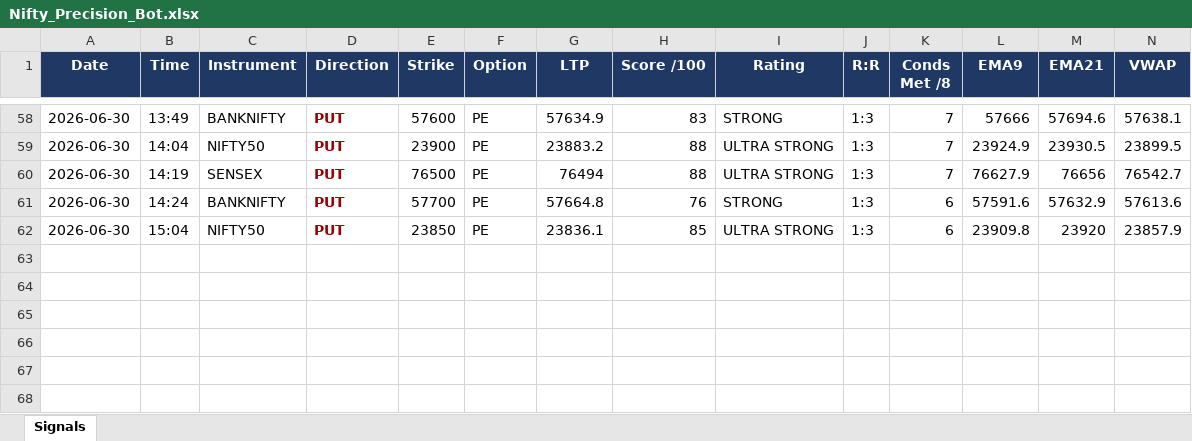
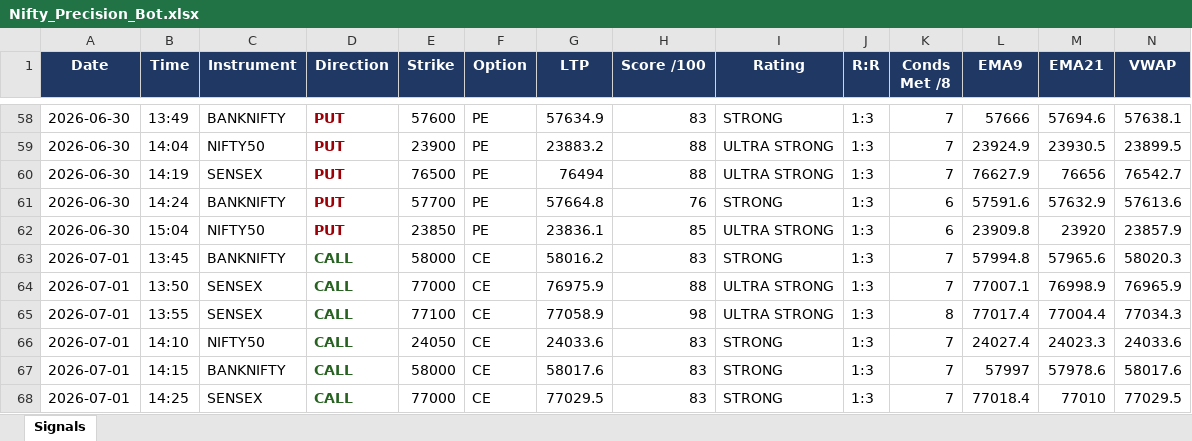
Before and after one commit to mithstrader/botnsestock, an Excel workbook: logs/Nifty_Precision_Bot.xlsx, sheet Signals, drawn as a sheet; only a part is shown, gaps mark what is left out; values as stored, in another font and other column widths than the file's, no borders; rows hold the shown columns only; the diff names each change by its address in the sheet, - before the commit and + after, or states it on an @@ line.

Commit message:
logs: nifty precision signals 2026-07-01

```diff
--- a/logs/Nifty_Precision_Bot.xlsx (sheet Signals)
+++ b/logs/Nifty_Precision_Bot.xlsx (sheet Signals)
+row 63: 2026-07-01 | 13:45 | BANKNIFTY | CALL | 58000 | CE | 58016.2 | 83 | STRONG | 1:3 | 7 | 57994.8 | 57965.6 | 58020.3
+row 64: 2026-07-01 | 13:50 | SENSEX | CALL | 77000 | CE | 76975.9 | 88 | ULTRA STRONG | 1:3 | 7 | 77007.1 | 76998.9 | 76965.9
+row 65: 2026-07-01 | 13:55 | SENSEX | CALL | 77100 | CE | 77058.9 | 98 | ULTRA STRONG | 1:3 | 8 | 77017.4 | 77004.4 | 77034.3
+row 66: 2026-07-01 | 14:10 | NIFTY50 | CALL | 24050 | CE | 24033.6 | 83 | STRONG | 1:3 | 7 | 24027.4 | 24023.3 | 24033.6
+row 67: 2026-07-01 | 14:15 | BANKNIFTY | CALL | 58000 | CE | 58017.6 | 83 | STRONG | 1:3 | 7 | 57997 | 57978.6 | 58017.6
+row 68: 2026-07-01 | 14:25 | SENSEX | CALL | 77000 | CE | 77029.5 | 83 | STRONG | 1:3 | 7 | 77018.4 | 77010 | 77029.5
```
